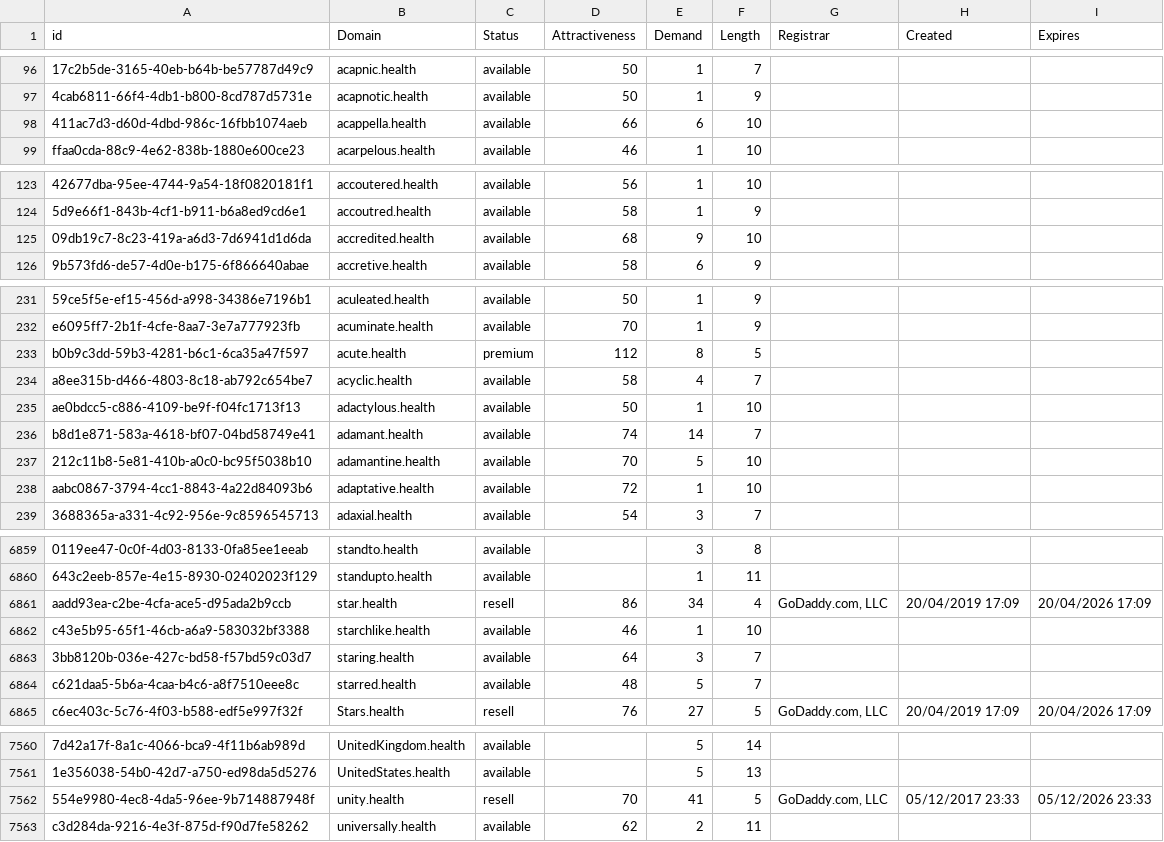
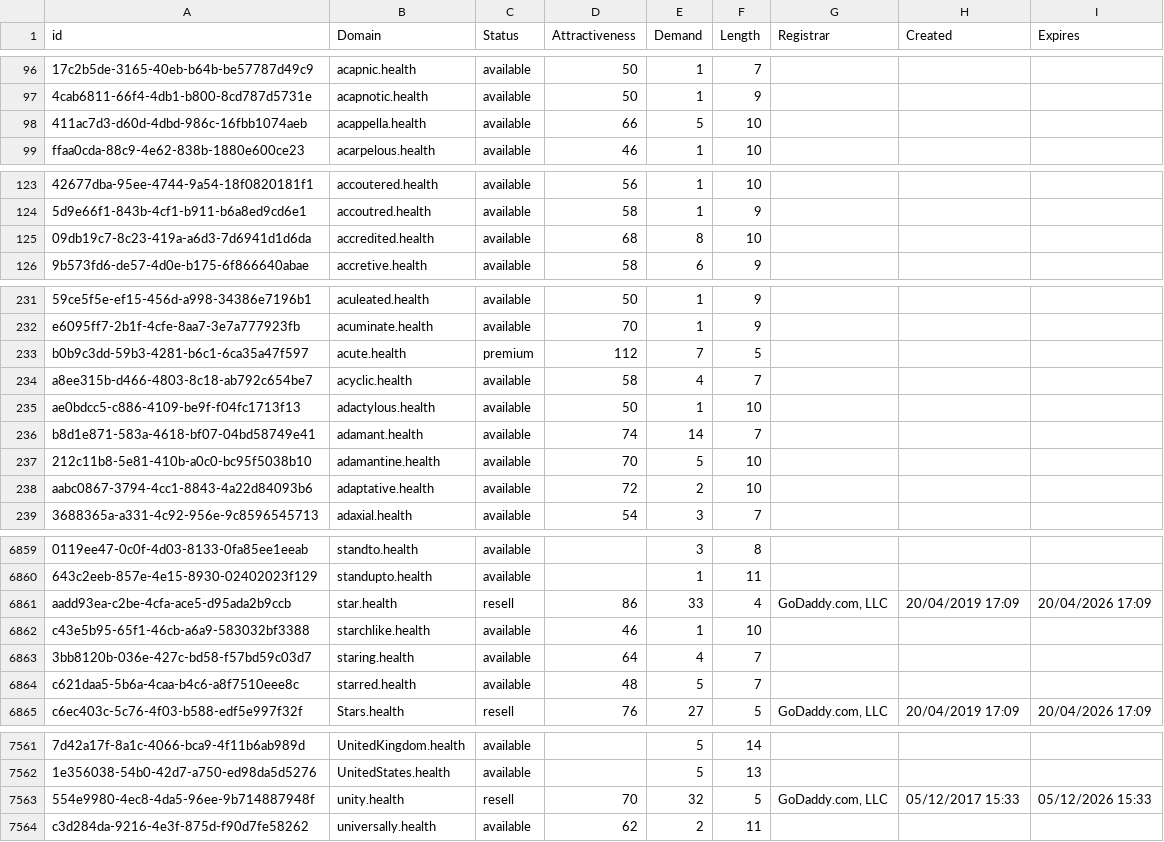
Before and after one commit to UniqueDomains/health-oneword-domains, a CSV file: health.csv, drawn as a sheet; only a part is shown, gaps mark what is left out; addresses are those after the commit; the diff covers the shown part only; the diff names each change by its address in the sheet, - before the commit and + after, or states it on an @@ line.

```diff
--- a/health.csv
+++ b/health.csv
-E98 (Demand): 6
+E98 (Demand): 5
-E125 (Demand): 9
+E125 (Demand): 8
-E233 (Demand): 8
+E233 (Demand): 7
-E238 (Demand): 1
+E238 (Demand): 2
-E6861 (Demand): 34
+E6861 (Demand): 33
-E6863 (Demand): 3
+E6863 (Demand): 4
-E7563 (Demand): 41
+E7563 (Demand): 32
-H7563 (Created): 05/12/2017 23:33
+H7563 (Created): 05/12/2017 15:33
-I7563 (Expires): 05/12/2026 23:33
+I7563 (Expires): 05/12/2026 15:33
```
Also changed, not shown: 2 added rows, 1 removed row and 52 edited cells elsewhere in this file, 2 other files.
